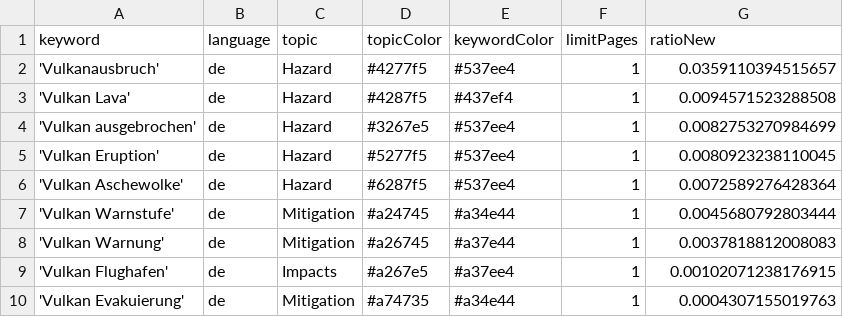
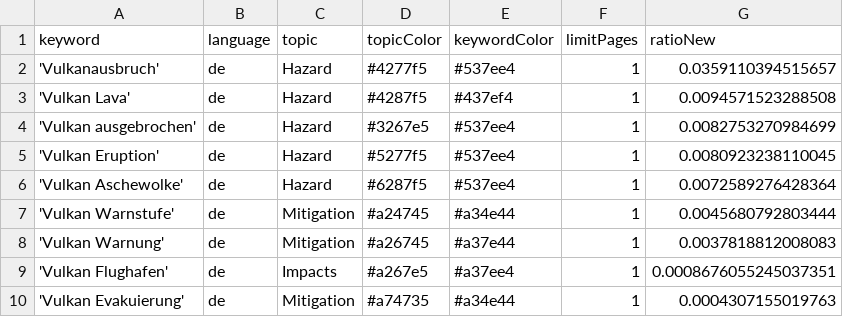
Before and after one commit to paularicarda-news/VolcanoIsComing, a CSV file: keywords.csv, drawn as a sheet.

Commit message:
Commit from GitHub Actions (harvest:0.0)

```diff
--- a/keywords.csv
+++ b/keywords.csv
@@ -8,3 +8,3 @@ keyword,language,topic,topicColor,keywordColor,limitPages,ratioNew
 'Vulkan Warnung',de,Mitigation,#a26745,#a37e44,1,0.0037818812008083
-'Vulkan Flughafen',de,Impacts,#a267e5,#a37ee4,1,0.00102071238176915
+'Vulkan Flughafen',de,Impacts,#a267e5,#a37ee4,1,0.0008676055245037351
 'Vulkan Evakuierung',de,Mitigation,#a74735,#a34e44,1,0.0004307155019763
```
